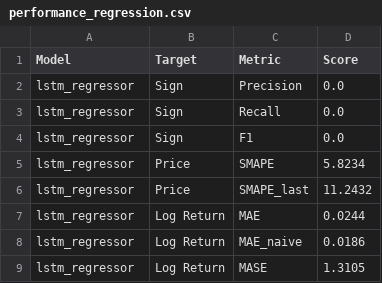
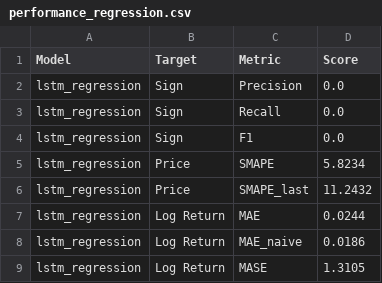
Before and after one commit to domreichl/trading-ml-frontend, a CSV file: data/performance_regression.csv, drawn as a sheet.

```diff
--- a/data/performance_regression.csv
+++ b/data/performance_regression.csv
@@ -1,9 +1,9 @@
 Model,Target,Metric,Score
-lstm_regressor,Sign,Precision,0.0
-lstm_regressor,Sign,Recall,0.0
-lstm_regressor,Sign,F1,0.0
-lstm_regressor,Price,SMAPE,5.8234
-lstm_regressor,Price,SMAPE_last,11.2432
-lstm_regressor,Log Return,MAE,0.0244
-lstm_regressor,Log Return,MAE_naive,0.0186
-lstm_regressor,Log Return,MASE,1.3105
+lstm_regression,Sign,Precision,0.0
+lstm_regression,Sign,Recall,0.0
+lstm_regression,Sign,F1,0.0
+lstm_regression,Price,SMAPE,5.8234
+lstm_regression,Price,SMAPE_last,11.2432
+lstm_regression,Log Return,MAE,0.0244
+lstm_regression,Log Return,MAE_naive,0.0186
+lstm_regression,Log Return,MASE,1.3105
```
Also changed, not shown: data/trades.csv, 4 other files.
